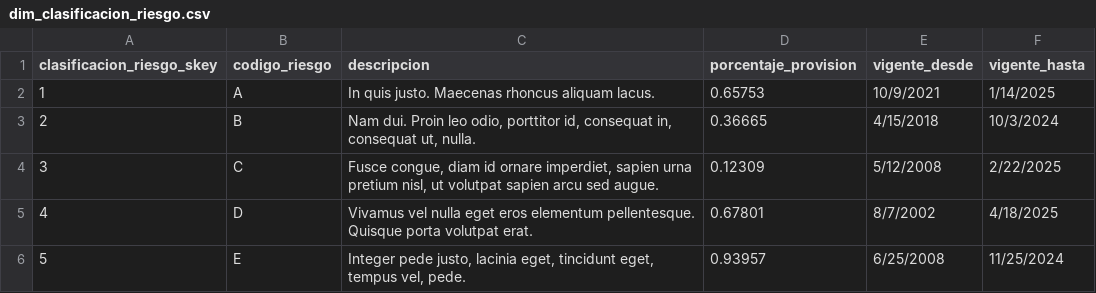
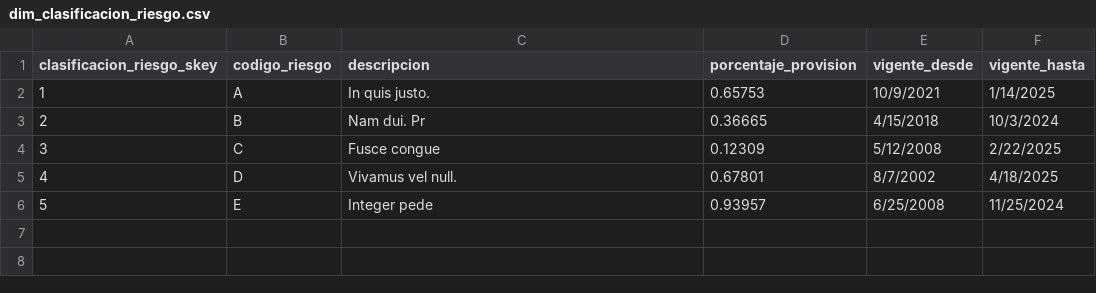
Before and after one commit to fabianhprime/Examen_tecnico_FH, a CSV file: data dummy/dim_clasificacion_riesgo.csv, drawn as a sheet.

```diff
--- a/data dummy/dim_clasificacion_riesgo.csv
+++ b/data dummy/dim_clasificacion_riesgo.csv
@@ -1,6 +1,6 @@
 clasificacion_riesgo_skey,codigo_riesgo,descripcion,porcentaje_provision,vigente_desde,vigente_hasta
-1,A,In quis justo. Maecenas rhoncus aliquam lacus.,0.65753,10/9/2021,1/14/2025
-2,B,"Nam dui. Proin leo odio, porttitor id, consequat in, consequat ut, nulla.",0.36665,4/15/2018,10/3/2024
-3,C,"Fusce congue, diam id ornare imperdiet, sapien urna pretium nisl, ut volutpat sapien arcu sed augue.",0.12309,5/12/2008,2/22/2025
-4,D,Vivamus vel nulla eget eros elementum pellentesque. Quisque porta volutpat erat.,0.67801,8/7/2002,4/18/2025
-5,E,"Integer pede justo, lacinia eget, tincidunt eget, tempus vel, pede.",0.93957,6/25/2008,11/25/2024
+1,A,"In quis justo.",0.65753,10/9/2021,1/14/2025
+2,B,"Nam dui. Pr",0.36665,4/15/2018,10/3/2024
+3,C,"Fusce congue",0.12309,5/12/2008,2/22/2025
+4,D,"Vivamus vel null".,0.67801,8/7/2002,4/18/2025
+5,E,"Integer pede",0.93957,6/25/2008,11/25/2024
```
Also changed, not shown: data dummy/dbr_colocacion_riesgo.csv, data dummy/dbr_movimientos_colocacion_riesgo.csv, 17 other files.
